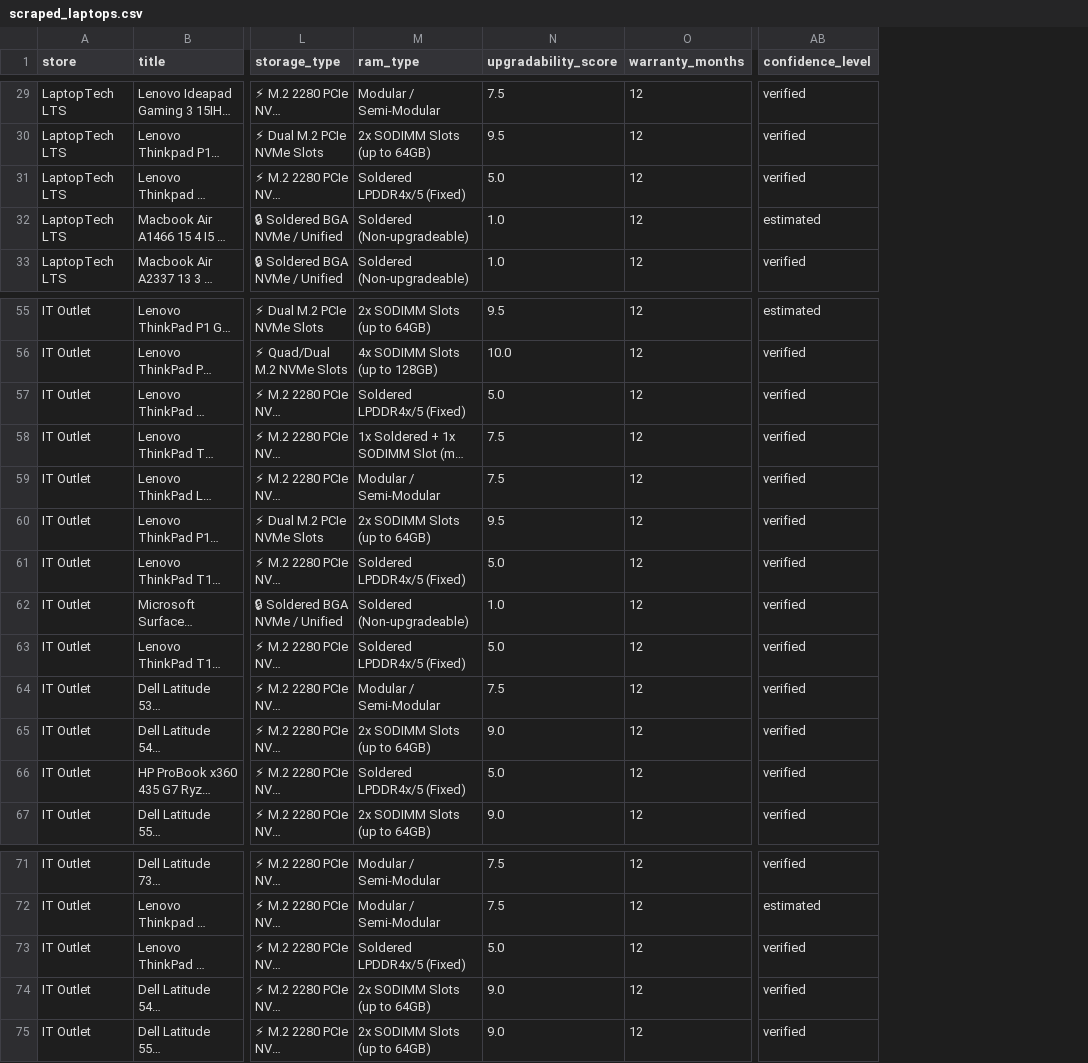
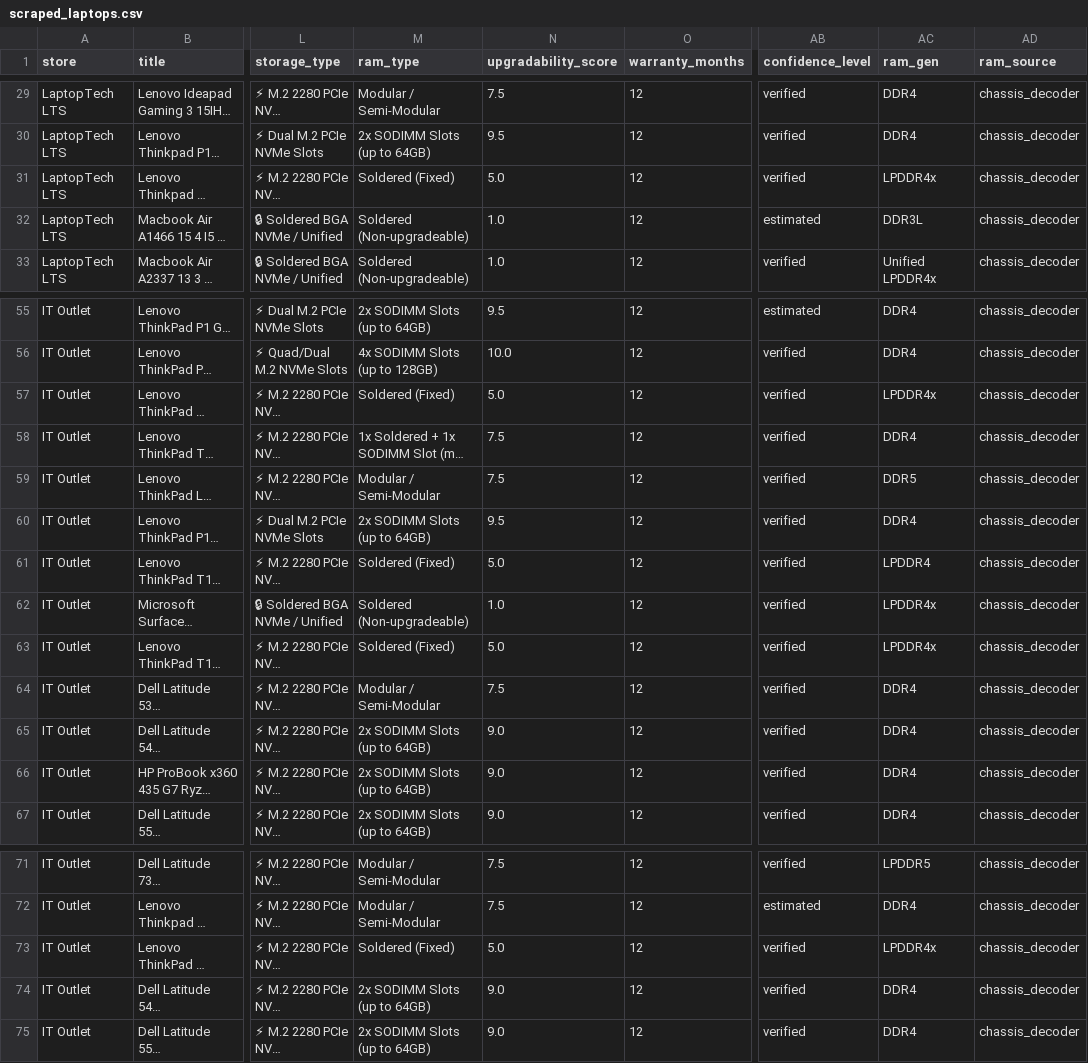
Before and after one commit to elonuziel/second-hand-pc, a CSV file: scraped_laptops.csv, drawn as a sheet; only a part is shown, gaps mark what is left out; long unchanged cells end in …; the diff covers the shown part only; the diff names each change by its address in the sheet, - before the commit and + after, or states it on an @@ line.

Commit message:
feat: Enhance RAM generation detection and update related sources
- Added RAM generation attributes to LaptopItem and updated GroqSpecEnhancer to set RAM source.
- Implemented a new method in HardwareClassifier to accurately detect RAM generation based on title and CPU.
- Updated confidence level checks to include RAM source.
- Enhanced test coverage for RAM generation detection with various test cases.
- Modified output formatting to include RAM generation in product summaries.

```diff
--- a/scraped_laptops.csv
+++ b/scraped_laptops.csv
+column AC (ram_gen), rows 29-33: DDR4 | DDR4 | LPDDR4x | DDR3L | Unified LPDDR4x; rows 55-67: DDR4 | DDR4 | LPDDR4x | DDR4 | DDR5 | DDR4 | LPDDR4 | LPDDR4x | LPDDR4x | DDR4 | DDR4 | DDR4 | DDR4; rows 71-75: LPDDR5 | DDR4 | LPDDR4x | DDR4 | DDR4
+column AD (ram_source), rows 29-33: all chassis_decoder; rows 55-67: all chassis_decoder; rows 71-75: all chassis_decoder
-M31 (ram_type): Soldered LPDDR4x/5 (Fixed)
+M31 (ram_type): Soldered (Fixed)
-M57 (ram_type): Soldered LPDDR4x/5 (Fixed)
+M57 (ram_type): Soldered (Fixed)
-M61 (ram_type): Soldered LPDDR4x/5 (Fixed)
+M61 (ram_type): Soldered (Fixed)
-M63 (ram_type): Soldered LPDDR4x/5 (Fixed)
+M63 (ram_type): Soldered (Fixed)
-M66 (ram_type): Soldered LPDDR4x/5 (Fixed)
+M66 (ram_type): 2x SODIMM Slots (up to 64GB)
-N66 (upgradability_score): 5.0
+N66 (upgradability_score): 9.0
-M73 (ram_type): Soldered LPDDR4x/5 (Fixed)
+M73 (ram_type): Soldered (Fixed)
```
Also changed, not shown: 11 edited cells elsewhere in this file, 6 other files.
